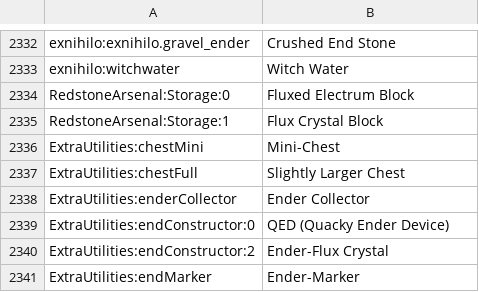
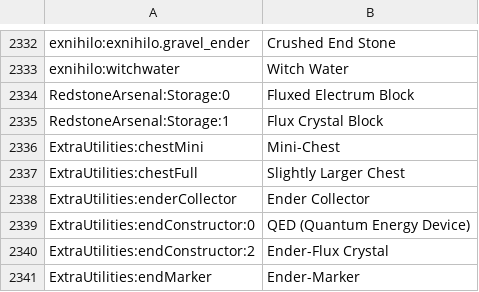
Before and after one commit to RodrigoAyuso/crash-landing-reborn, a CSV file: config/AppliedEnergistics2/recipes/items.csv, drawn as a sheet; only a part is shown, gaps mark what is left out; the diff covers the shown part only.

```diff
--- a/config/AppliedEnergistics2/recipes/items.csv
+++ b/config/AppliedEnergistics2/recipes/items.csv
@@ -2338,3 +2338,3 @@ ExtraUtilities:chestFull, Slightly Larger Chest
 ExtraUtilities:enderCollector, Ender Collector
-ExtraUtilities:endConstructor:0, QED (Quacky Ender Device)
+ExtraUtilities:endConstructor:0, QED (Quantum Energy Device)
 ExtraUtilities:endConstructor:2, Ender-Flux Crystal
```
Also changed, not shown: 19 added rows elsewhere in this file, 17 other files.
